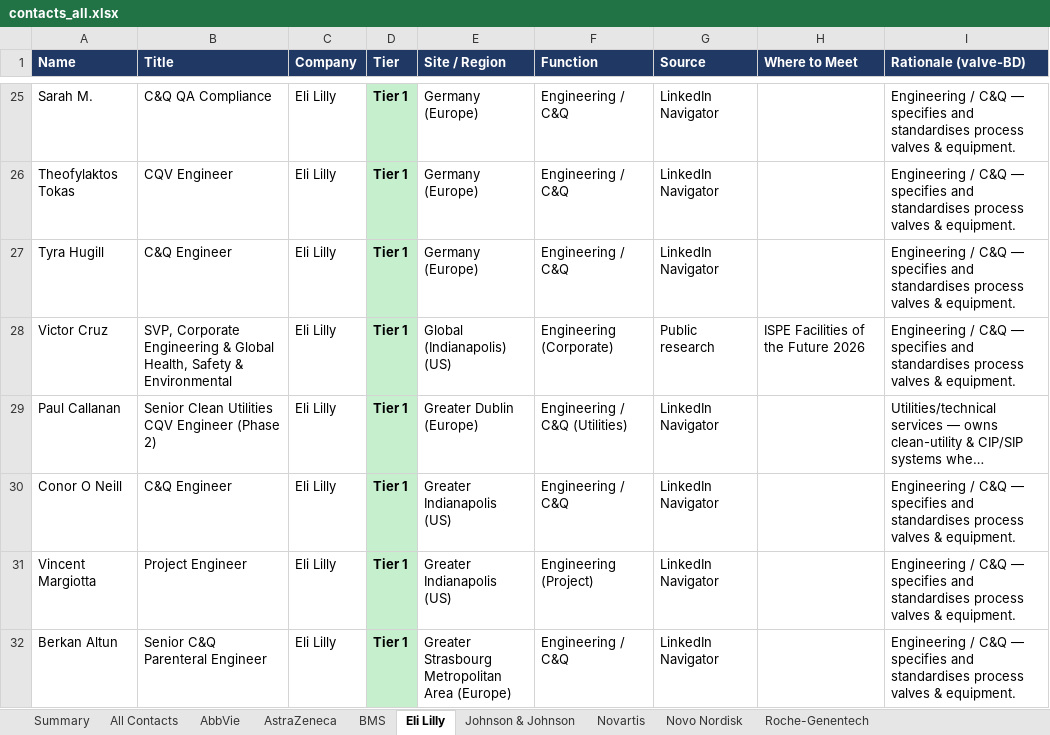
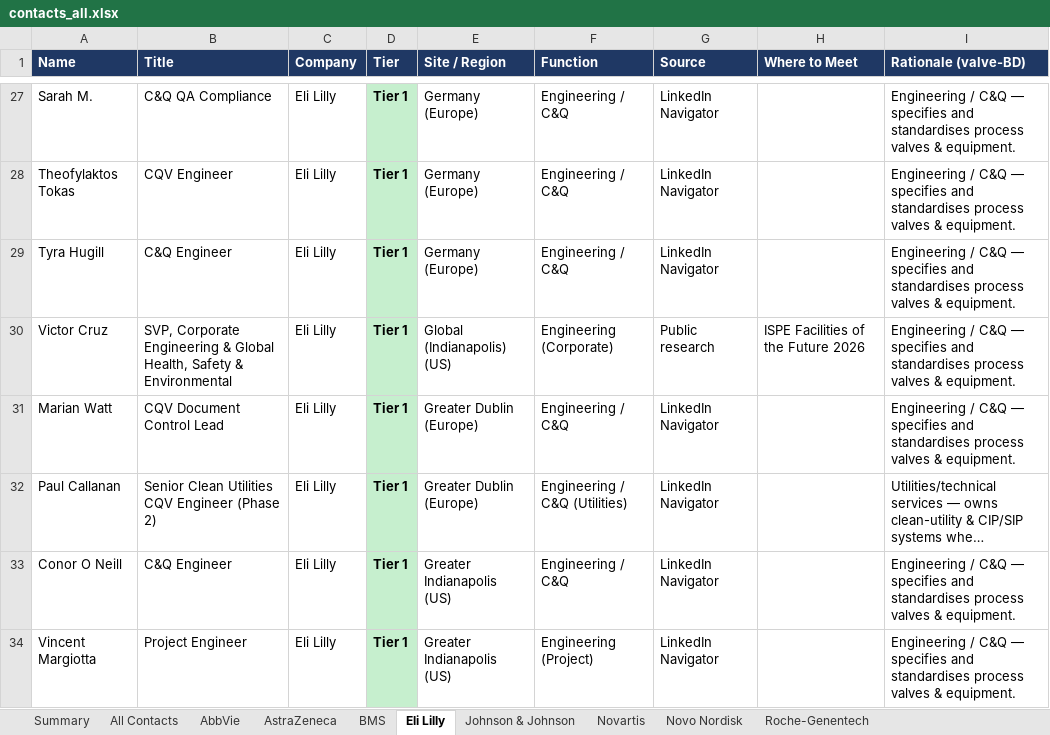
Before and after one commit to milescapper1-oss/claude-code, an Excel workbook: networkmap/data/contacts_all.xlsx, sheet Eli Lilly, drawn as a sheet; only a part is shown, gaps mark what is left out; the shorter side is filled out with more unchanged rows; long unchanged cells end in …; values as stored, in another font and other column widths than the file's, no borders; the diff covers the shown part only; the diff names each change by its address in the sheet, - before the commit and + after, or states it on an @@ line.

```diff
--- a/networkmap/data/contacts_all.xlsx (sheet Eli Lilly)
+++ b/networkmap/data/contacts_all.xlsx (sheet Eli Lilly)
+row 31: Marian Watt | CQV Document Control Lead | Eli Lilly | Tier 1 | Greater Dublin (Europe) | Engineering / C&Q | LinkedIn Navigator |  | Engineering / C&Q — specifies and standardises process valves & equipment.
```
Also changed, not shown: 8 added rows elsewhere in this sheet, sheet All Contacts, sheet AbbVie, sheet AstraZeneca, sheet Roche-Genentech, sheet Novartis, sheet Novo Nordisk, 3 more sheets, 3 other files.
